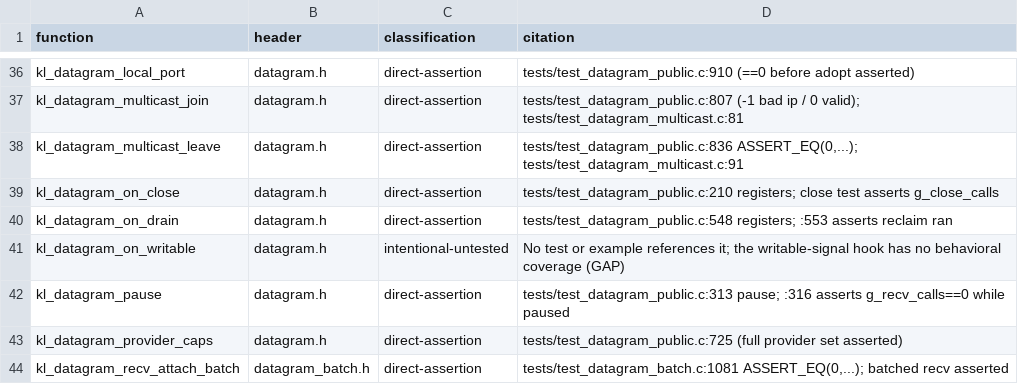
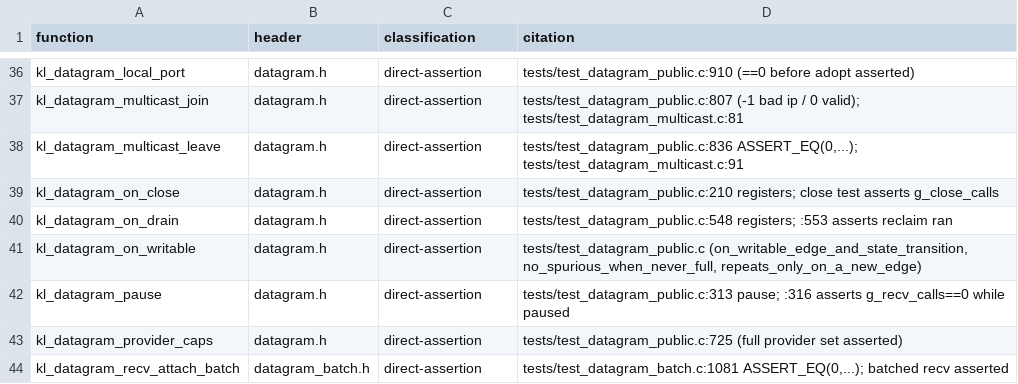
Before and after one commit to artalis-io/keel, a TSV file: docs/f2/function_coverage.tsv, drawn as a sheet; only a part is shown, gaps mark what is left out.

Commit message:
f2(coverage): direct tests for kl_datagram_on_writable (F2-5, P1)
Closes the release-blocking P1 gap. Three new UTEST(datagram_public, ...) cases over
the scripted completion mock directly assert the send full->non-full writable edge:
- on_writable_edge_and_state_transition: filling both send slots yields WOULD_BLOCK and
  no callback; a single completion frees a slot (full->non-full) and fires the callback
  exactly once, after which a previously-WOULD_BLOCK send is ACCEPTED (the state
  transition is observable);
- on_writable_no_spurious_when_never_full: a queue that never fills drains without any
  writable notification;
- on_writable_repeats_only_on_a_new_edge: a non-edge drain (already non-full) does not
  re-fire, while a fresh full->non-full transition fires the callback again.

Promotes the docs/f2/function_coverage.tsv row from intentional-untested to
direct-assertion with the exact citation, and marks the P1 gap CLOSED in
docs/f2/coverage_gaps.md.

Validated: make test ALL PASS; test_datagram_public clean under ASan/UBSan/LSan in the
Linux container (44 cases); check-public-headers OK.

```diff
--- a/docs/f2/function_coverage.tsv
+++ b/docs/f2/function_coverage.tsv
@@ -40,3 +40,3 @@ kl_datagram_on_close	datagram.h	direct-assertion	tests/test_datagram_public.c:21
 kl_datagram_on_drain	datagram.h	direct-assertion	tests/test_datagram_public.c:548 registers; :553 asserts reclaim ran
-kl_datagram_on_writable	datagram.h	intentional-untested	No test or example references it; the writable-signal hook has no behavioral coverage (GAP)
+kl_datagram_on_writable	datagram.h	direct-assertion	tests/test_datagram_public.c (on_writable_edge_and_state_transition, no_spurious_when_never_full, repeats_only_on_a_new_edge)
 kl_datagram_pause	datagram.h	direct-assertion	tests/test_datagram_public.c:313 pause; :316 asserts g_recv_calls==0 while paused
```
Also changed, not shown: 2 other files.
